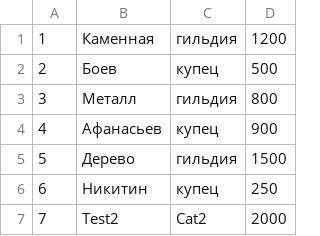
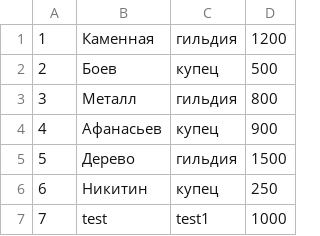
Before and after one commit to kmi9work/eraofchange, a CSV file: db/my_db/economic_subject.csv, drawn as a sheet.

```diff
--- a/db/my_db/economic_subject.csv
+++ b/db/my_db/economic_subject.csv
@@ -6,2 +6,2 @@
 6;Никитин;купец;250
-7; Test2; Cat2; 2000
+7;test;test1;1000
```
Also changed, not shown: 15 other files.
